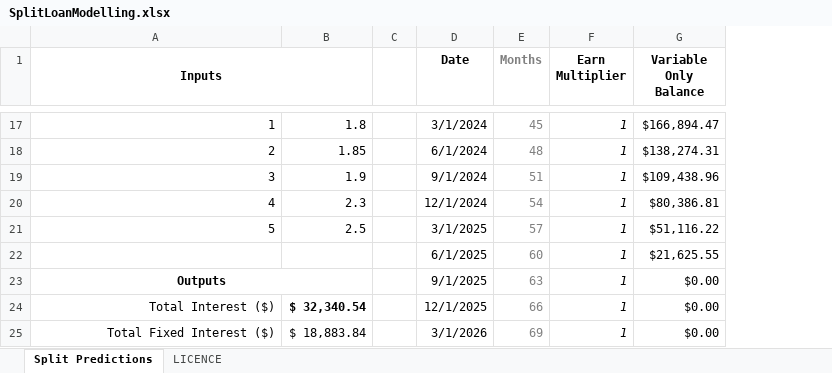
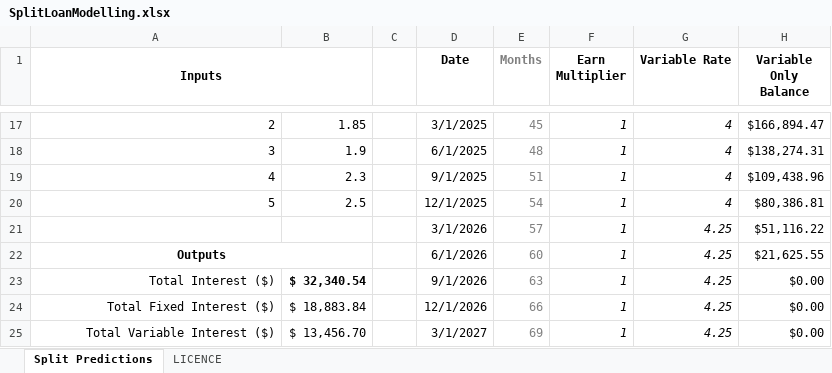
Before and after one commit to lsclark/home-loan-utilities, an Excel workbook: SplitLoanModelling.xlsx, sheet Split Predictions, drawn as a sheet; only a part is shown, gaps mark what is left out; values as stored, in another font and other column widths than the file's, no borders; conditional formats not drawn; removed rows and columns are numbered as before the commit, all else as after; the diff covers the shown part only; the diff names each change by its address in the sheet, - before the commit and + after, or states it on an @@ line.

Commit message:
Modelling variable interest changes

```diff
--- a/SplitLoanModelling.xlsx (sheet Split Predictions)
+++ b/SplitLoanModelling.xlsx (sheet Split Predictions)
+column G (Variable Rate), rows 17-25: 4 | 4 | 4 | 4 | 4.25 | 4.25 | 4.25 | 4.25 | 4.25
-A17 (Inputs): 1
+A17 (Inputs): 2
-B17: 1.8
+B17: 1.85
-D17 (Date): 3/1/2024
+D17 (Date): 3/1/2025
-A18 (Inputs): 2
+A18 (Inputs): 3
-B18: 1.85
+B18: 1.9
-D18 (Date): 6/1/2024
+D18 (Date): 6/1/2025
-A19 (Inputs): 3
+A19 (Inputs): 4
-B19: 1.9
+B19: 2.3
-D19 (Date): 9/1/2024
+D19 (Date): 9/1/2025
-A20 (Inputs): 4
+A20 (Inputs): 5
-B20: 2.3
+B20: 2.5
-D20 (Date): 12/1/2024
+D20 (Date): 12/1/2025
-A21 (Inputs): 5
+A21 (Inputs): (empty)
-B21: 2.5
+B21: (empty)
-D21 (Date): 3/1/2025
+D21 (Date): 3/1/2026
-A22 (Inputs): (empty)
+A22 (Inputs): Outputs
+A22:B22 merged
-D22 (Date): 6/1/2025
+D22 (Date): 6/1/2026
-A23 (Inputs): Outputs
+A23 (Inputs): Total Interest ($)
@@ A23 bold: on → off, alignment: center → right @@
-A23:B23 merged
-B23: (empty)
+B23: $ 32,340.54
-D23 (Date): 9/1/2025
+D23 (Date): 9/1/2026
-A24 (Inputs): Total Interest ($)
+A24 (Inputs): Total Fixed Interest ($)
-B24: $ 32,340.54
+B24: $ 18,883.84
-B24 bold: on
+B24 bold: off
-D24 (Date): 12/1/2025
+D24 (Date): 12/1/2026
-A25 (Inputs): Total Fixed Interest ($)
+A25 (Inputs): Total Variable Interest ($)
-B25: $ 18,883.84
+B25: $ 13,456.70
-D25 (Date): 3/1/2026
+D25 (Date): 3/1/2027
```
Also changed, not shown: 101 edited cells, cell formats and merged cells elsewhere in this sheet, formulas that keep their value, 1 other file.
